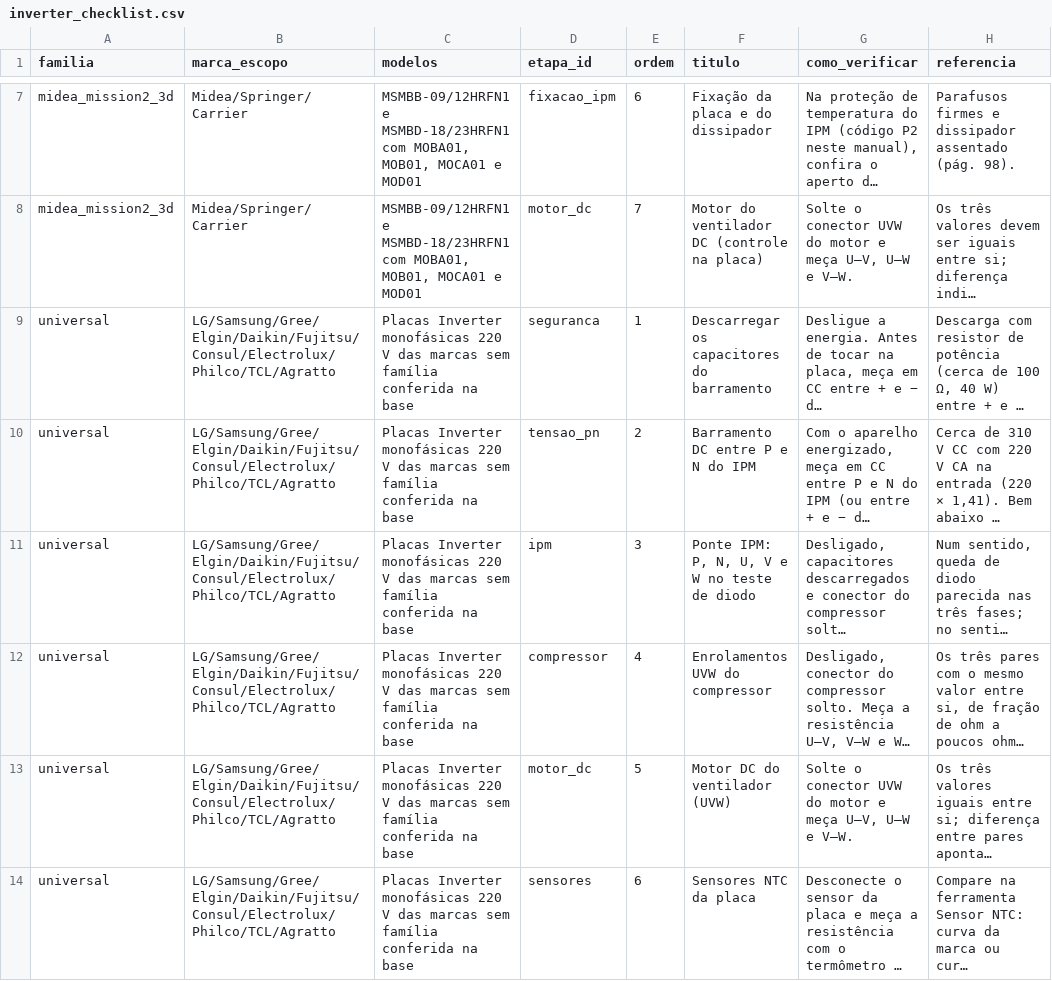
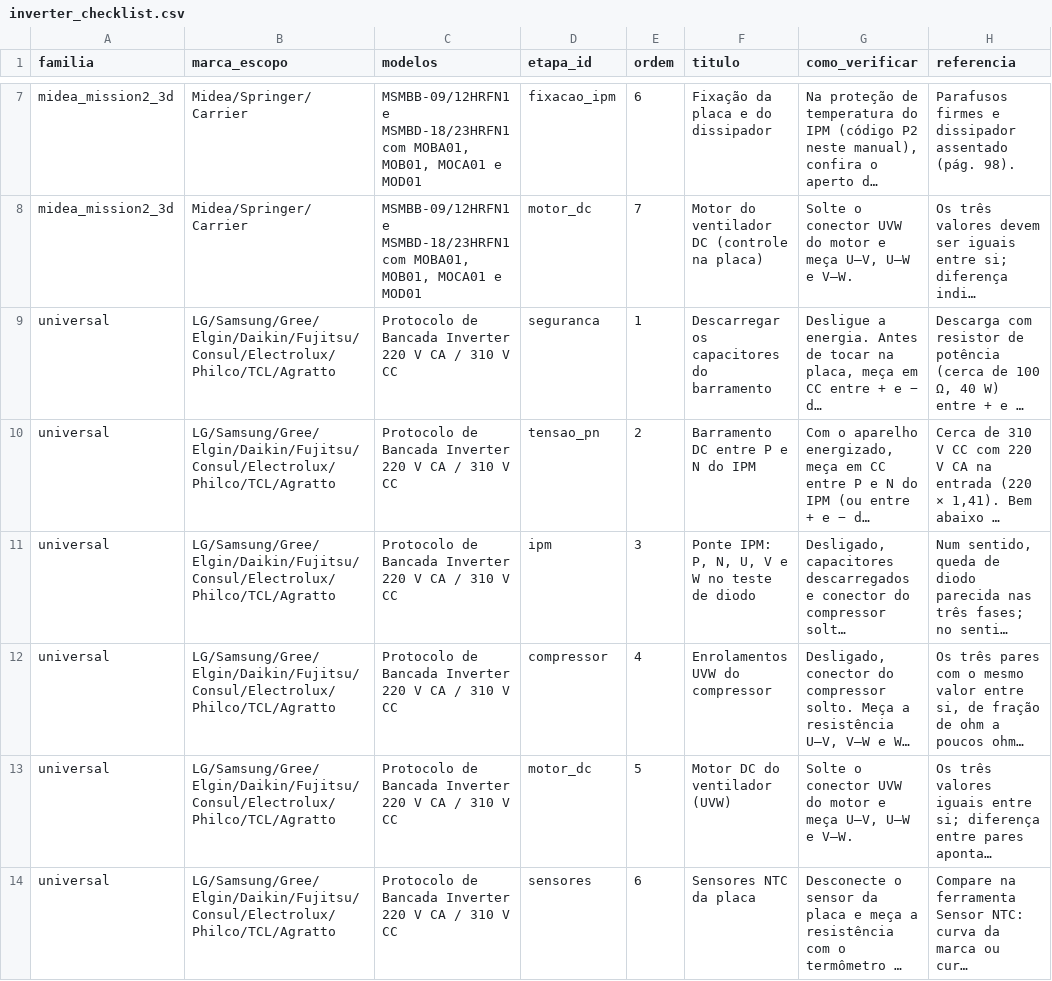
Before and after one commit to svnpedro/gelopro-app, a CSV file: base-tecnica/inverter_checklist.csv, drawn as a sheet; only a part is shown, gaps mark what is left out; long unchanged cells end in …; the diff names each change by its address in the sheet, - before the commit and + after, or states it on an @@ line.

```diff
--- a/base-tecnica/inverter_checklist.csv
+++ b/base-tecnica/inverter_checklist.csv
-C9:C14 (modelos): Placas Inverter monofásicas 220 V das marcas sem família conferida na base
+C9:C14 (modelos): Protocolo de Bancada Inverter 220 V CA / 310 V CC
```
Also changed, not shown: 13 other files.
